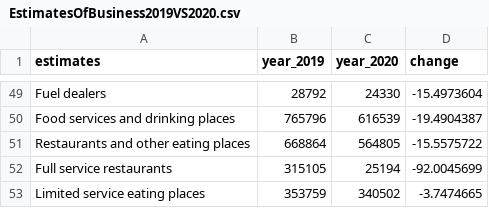
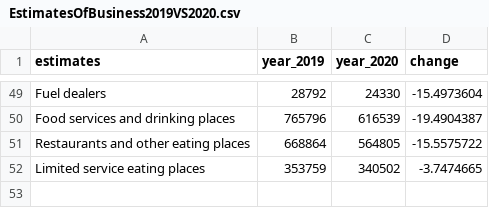
Before and after one commit to yanliang789/home_garden, a CSV file: EstimatesOfBusiness2019VS2020.csv, drawn as a sheet; only a part is shown, gaps mark what is left out.

```diff
--- a/EstimatesOfBusiness2019VS2020.csv
+++ b/EstimatesOfBusiness2019VS2020.csv
@@ -51,3 +51,2 @@ Food services and drinking places,765796,616539,-19.4904387
 Restaurants and other eating places,668864,564805,-15.5575722
-Full service restaurants,315105,25194,-92.0045699
 Limited service eating places,353759,340502,-3.7474665
```
Also changed, not shown: 8 other files.
